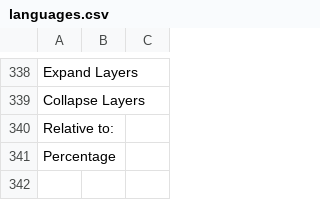
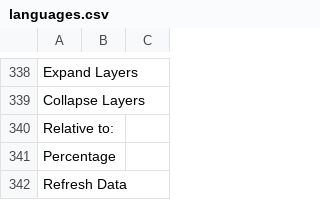
Before and after one commit to UrbanRuralSystems/ur-scape, a CSV file: Data/languages.csv, drawn as a sheet; only a part is shown, gaps mark what is left out; the diff names each change by its address in the sheet, - before the commit and + after, or states it on an @@ line.

```diff
--- a/Data/languages.csv
+++ b/Data/languages.csv
+row 342: Refresh Data
```
Also changed, not shown: 14 other files.
